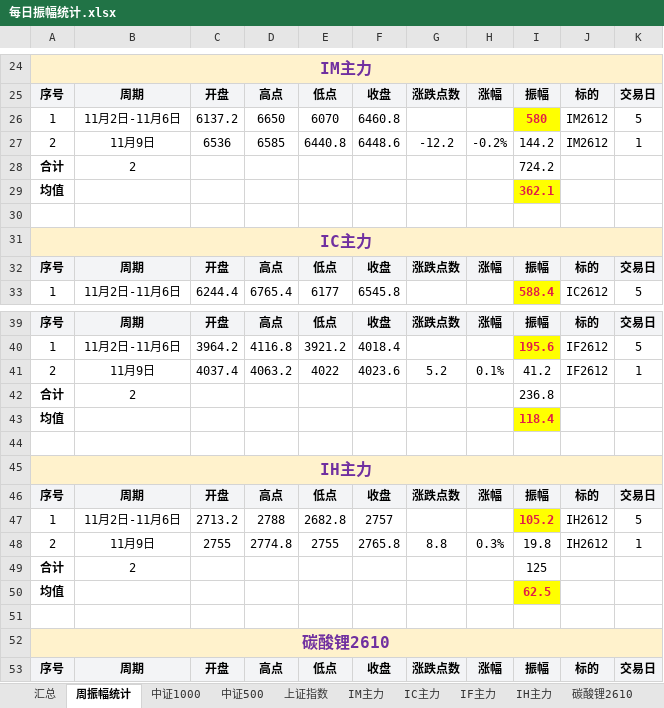
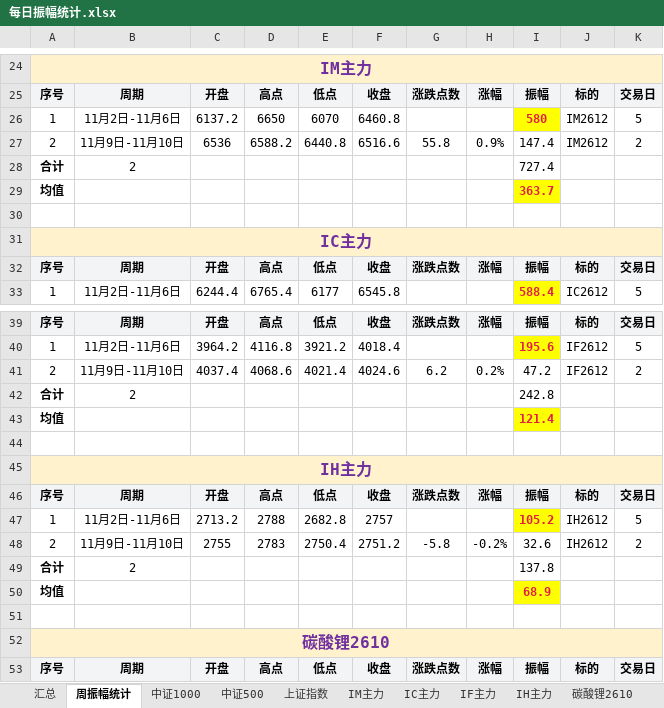
Before and after one commit to iputao-design/futures-amplitude-web, an Excel workbook: 每日振幅统计.xlsx, sheet 周振幅统计, drawn as a sheet; only a part is shown, gaps mark what is left out; values as stored, in another font and other column widths than the file's, no borders; removed rows and columns are numbered as before the commit, all else as after; the diff names each change by its address in the sheet, - before the commit and + after, or states it on an @@ line.

```diff
--- a/每日振幅统计.xlsx (sheet 周振幅统计)
+++ b/每日振幅统计.xlsx (sheet 周振幅统计)
-B27: 11月9日
+B27: 11月9日-11月10日
-D27: 6585
+D27: 6588.2
-F27: 6448.6
+F27: 6516.6
-G27: -12.2
+G27: 55.8
-H27: -0.2%
+H27: 0.9%
-I27: 144.2
+I27: 147.4
-K27: 1
+K27: 2
-I28: 724.2
+I28: 727.4
-I29: 362.1
+I29: 363.7
-row 41: 2 | 11月9日 | 4037.4 | 4063.2 | 4022 | 4023.6 | 5.2 | 0.1% | 41.2 | IF2612 | 1
+row 41: 2 | 11月9日-11月10日 | 4037.4 | 4068.6 | 4021.4 | 4024.6 | 6.2 | 0.2% | 47.2 | IF2612 | 2
-I42: 236.8
+I42: 242.8
-I43: 118.4
+I43: 121.4
-row 48: 2 | 11月9日 | 2755 | 2774.8 | 2755 | 2765.8 | 8.8 | 0.3% | 19.8 | IH2612 | 1
+row 48: 2 | 11月9日-11月10日 | 2755 | 2783 | 2750.4 | 2751.2 | -5.8 | -0.2% | 32.6 | IH2612 | 2
-I49: 125
+I49: 137.8
-I50: 62.5
+I50: 68.9
```
Also changed, not shown: sheet 汇总, sheet IM主力, sheet IF主力, sheet IH主力, 每日振幅统计_2026.xlsx, 5 other files.
